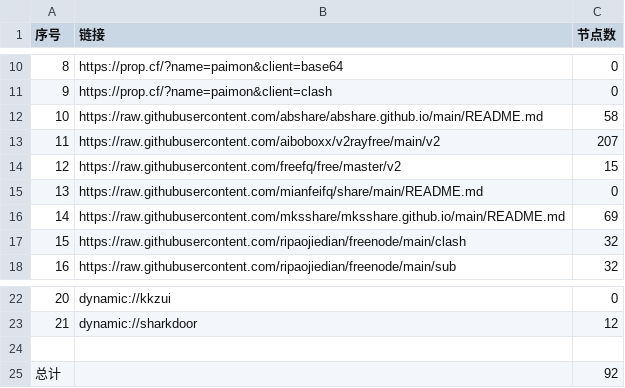
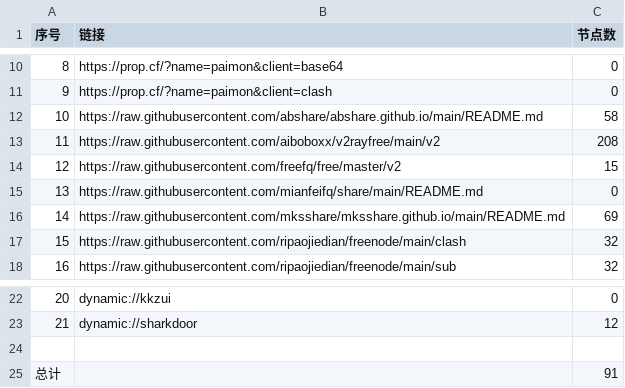
Before and after one commit to randy2jenk/AutoMergePublicNodes, a CSV file: list_result.csv, drawn as a sheet; only a part is shown, gaps mark what is left out.

```diff
--- a/list_result.csv
+++ b/list_result.csv
@@ -12,3 +12,3 @@
 10,https://raw.githubusercontent.com/abshare/abshare.github.io/main/README.md,58
-11,https://raw.githubusercontent.com/aiboboxx/v2rayfree/main/v2,207
+11,https://raw.githubusercontent.com/aiboboxx/v2rayfree/main/v2,208
 12,https://raw.githubusercontent.com/freefq/free/master/v2,15
@@ -24,2 +24,2 @@
 
-总计,,92
+总计,,91
```
Also changed, not shown: 5 other files.
